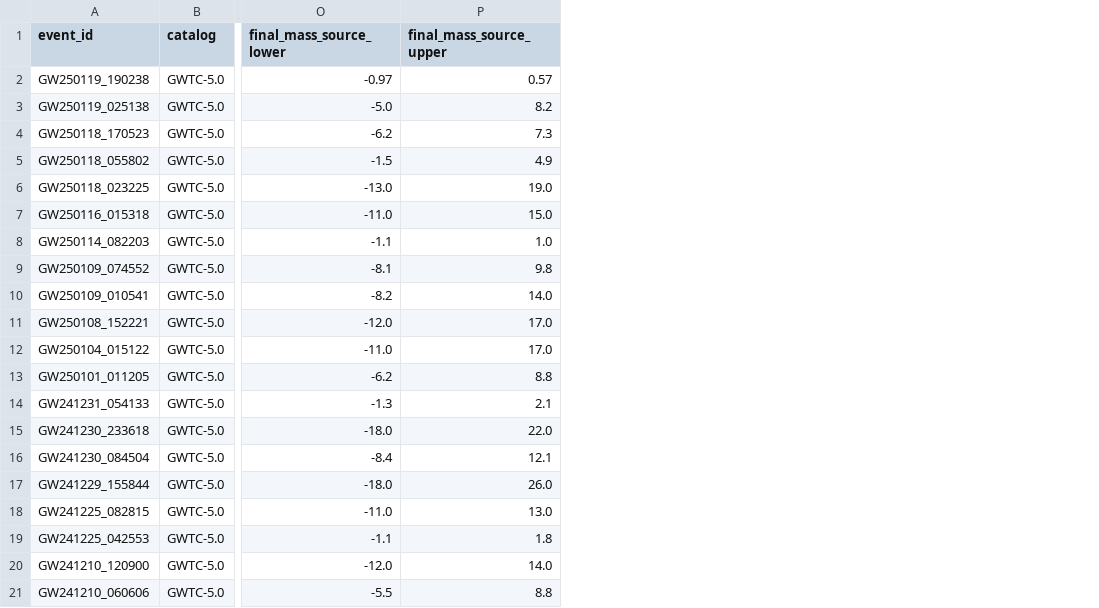
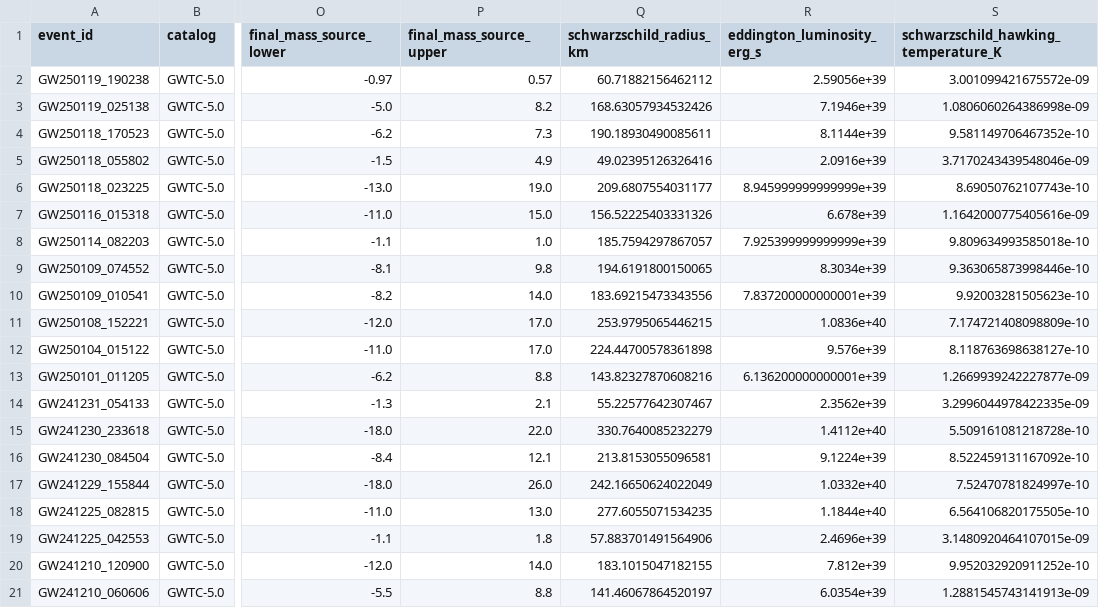
Before and after one commit to Dawe583/exotic-compact-objects, a CSV file: data/processed/gwtc_recent_20_remnants.csv, drawn as a sheet; only a part is shown, gaps mark what is left out; the diff names each change by its address in the sheet, - before the commit and + after, or states it on an @@ line.

```diff
--- a/data/processed/gwtc_recent_20_remnants.csv
+++ b/data/processed/gwtc_recent_20_remnants.csv
+column Q (schwarzschild_radius_km), rows 2-21: 60.71882156462112 | 168.63057934532426 | 190.18930490085611 | 49.02395126326416 | 209.6807554031177 | 156.52225403331326 | 185.7594297867057 | 194.6191800150065 | 183.69215473343556 | 253.9795065446215 | 224.44700578361898 | 143.82327870608216 | 55.22577642307467 | 330.7640085232279 | 213.8153055096581 | 242.16650624022049 | 277.6055071534235 | 57.883701491564906 | 183.1015047182155 | 141.46067864520197
+column R (eddington_luminosity_erg_s), rows 2-21: 2.59056e+39 | 7.1946e+39 | 8.1144e+39 | 2.0916e+39 | 8.945999999999999e+39 | 6.678e+39 | 7.925399999999999e+39 | 8.3034e+39 | 7.837200000000001e+39 | 1.0836e+40 | 9.576e+39 | 6.136200000000001e+39 | 2.3562e+39 | 1.4112e+40 | 9.1224e+39 | 1.0332e+40 | 1.1844e+40 | 2.4696e+39 | 7.812e+39 | 6.0354e+39
+column S, rows 1-21: schwarzschild_hawking_temperature_K | 3.001099421675572e-09 | 1.0806060264386998e-09 | 9.581149706467352e-10 | 3.7170243439548046e-09 | 8.69050762107743e-10 | 1.1642000775405616e-09 | 9.809634993585018e-10 | 9.363065873998446e-10 | 9.92003281505623e-10 | 7.174721408098809e-10 | 8.118763698638127e-10 | 1.2669939242227877e-09 | 3.2996044978422335e-09 | 5.509161081218728e-10 | 8.522459131167092e-10 | 7.52470781824997e-10 | 6.564106820175505e-10 | 3.1480920464107015e-09 | 9.952032920911252e-10 | 1.2881545743141913e-09
```
Also changed, not shown: data/processed/agn_reverberation_masses.csv, 14 other files.
